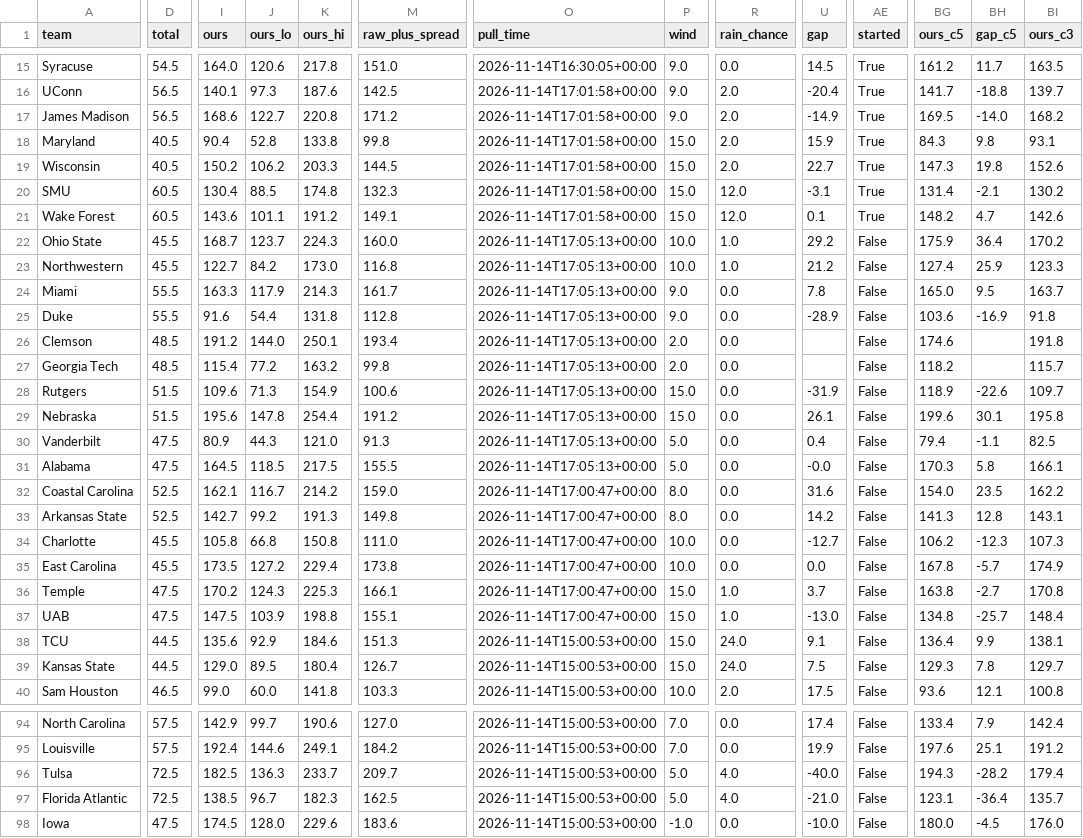
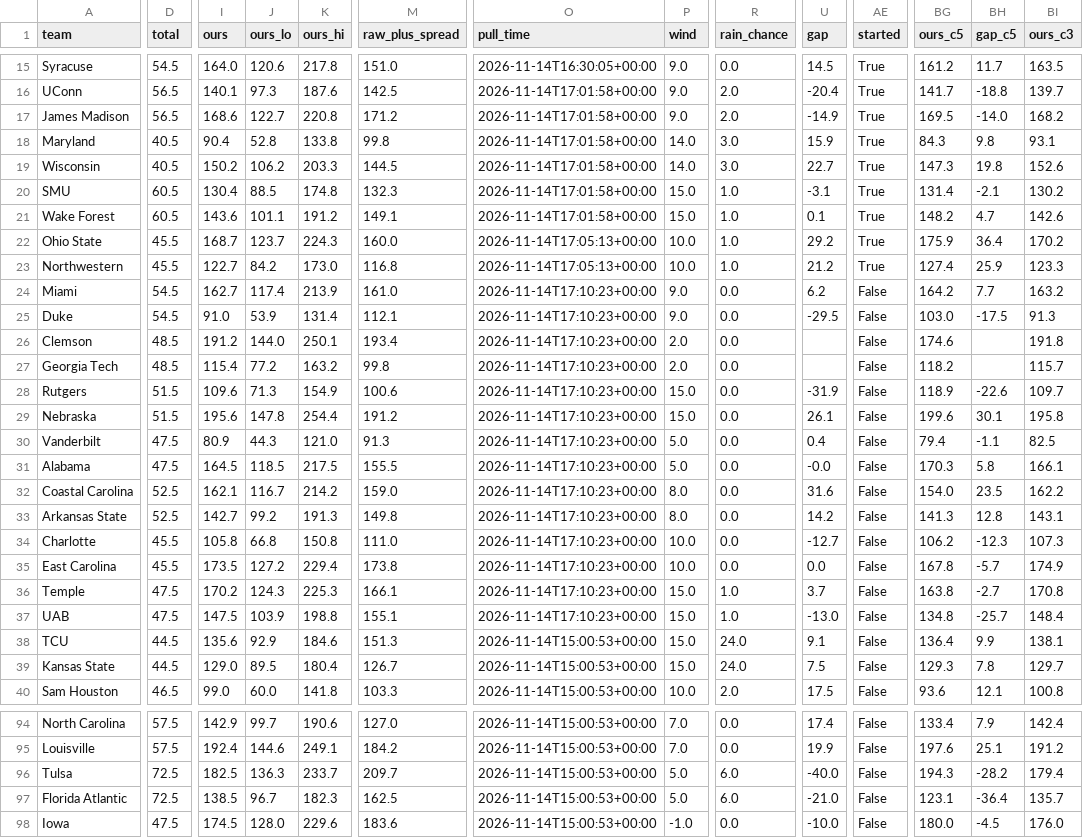
Before and after one commit to bradyt3321/cfb-yardage-dashboard, a CSV file: data/board.csv, drawn as a sheet; only a part is shown, gaps mark what is left out; the diff covers the shown part only; the diff names each change by its address in the sheet, - before the commit and + after, or states it on an @@ line.

```diff
--- a/data/board.csv
+++ b/data/board.csv
-P18:P19 (wind): 15.0
+P18:P19 (wind): 14.0
-R18:R19 (rain_chance): 2.0
+R18:R19 (rain_chance): 3.0
-R20:R21 (rain_chance): 12.0
+R20:R21 (rain_chance): 1.0
-AE22:AE23 (started): False
+AE22:AE23 (started): True
-D24:D25 (total): 55.5
+D24:D25 (total): 54.5
-I24 (ours): 163.3
+I24 (ours): 162.7
-J24 (ours_lo): 117.9
+J24 (ours_lo): 117.4
-K24 (ours_hi): 214.3
+K24 (ours_hi): 213.9
-M24 (raw_plus_spread): 161.7
+M24 (raw_plus_spread): 161.0
-O24:O31 (pull_time): 2026-11-14T17:05:13+00:00
+O24:O31 (pull_time): 2026-11-14T17:10:23+00:00
-U24 (gap): 7.8
+U24 (gap): 6.2
-BG24 (ours_c5): 165.0
+BG24 (ours_c5): 164.2
-BH24 (gap_c5): 9.5
+BH24 (gap_c5): 7.7
-BI24 (ours_c3): 163.7
+BI24 (ours_c3): 163.2
-I25 (ours): 91.6
+I25 (ours): 91.0
-J25 (ours_lo): 54.4
+J25 (ours_lo): 53.9
-K25 (ours_hi): 131.8
+K25 (ours_hi): 131.4
-M25 (raw_plus_spread): 112.8
+M25 (raw_plus_spread): 112.1
-U25 (gap): -28.9
+U25 (gap): -29.5
-BG25 (ours_c5): 103.6
+BG25 (ours_c5): 103.0
-BH25 (gap_c5): -16.9
+BH25 (gap_c5): -17.5
-BI25 (ours_c3): 91.8
+BI25 (ours_c3): 91.3
-O32:O37 (pull_time): 2026-11-14T17:00:47+00:00
+O32:O37 (pull_time): 2026-11-14T17:10:23+00:00
-R96:R97 (rain_chance): 4.0
+R96:R97 (rain_chance): 6.0
```
Also changed, not shown: 13 edited cells elsewhere in this file, 3 other files.
